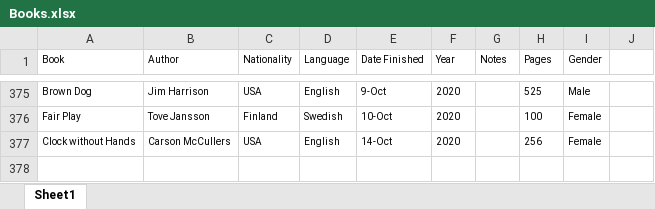
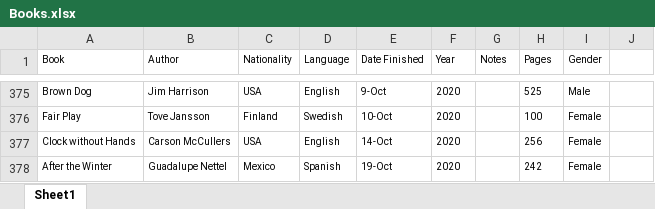
Before and after one commit to davidbrae/books, an Excel workbook: Books.xlsx, sheet Sheet1, drawn as a sheet; only a part is shown, gaps mark what is left out; values as stored, in another font and other column widths than the file's, no borders; charts and pictures not drawn; the diff names each change by its address in the sheet, - before the commit and + after, or states it on an @@ line.

Commit message:
update

```diff
--- a/Books.xlsx (sheet Sheet1)
+++ b/Books.xlsx (sheet Sheet1)
+row 378: After the Winter | Guadalupe Nettel | Mexico | Spanish | 19-Oct | 2020 |  | 242 | Female
```
